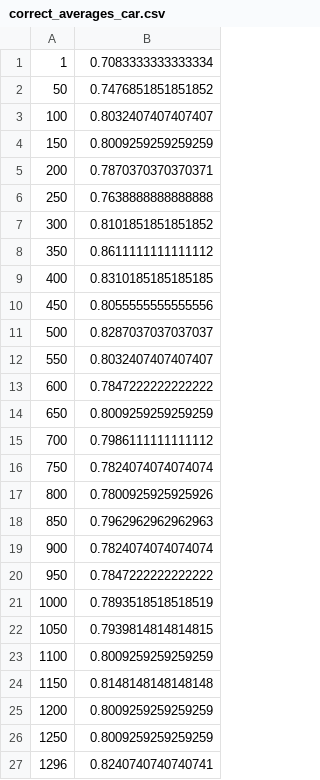
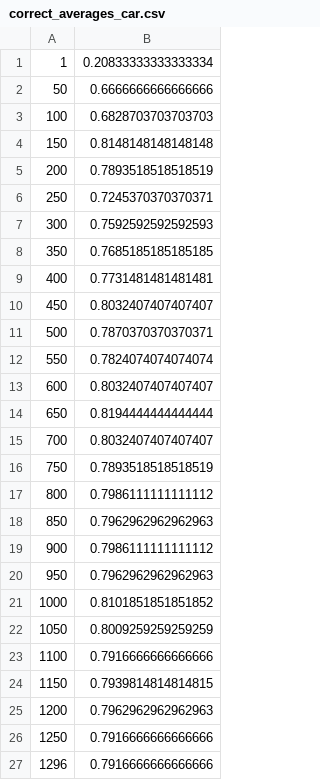
Before and after one commit to besnas/decision_tree, a CSV file: output/correct_averages_car.csv, drawn as a sheet.

```diff
--- a/output/correct_averages_car.csv
+++ b/output/correct_averages_car.csv
@@ -1,27 +1,27 @@
-1,0.7083333333333334
-50,0.7476851851851852
-100,0.8032407407407407
-150,0.8009259259259259
-200,0.7870370370370371
-250,0.7638888888888888
-300,0.8101851851851852
-350,0.8611111111111112
-400,0.8310185185185185
-450,0.8055555555555556
-500,0.8287037037037037
-550,0.8032407407407407
-600,0.7847222222222222
-650,0.8009259259259259
-700,0.7986111111111112
-750,0.7824074074074074
-800,0.7800925925925926
+1,0.20833333333333334
+50,0.6666666666666666
+100,0.6828703703703703
+150,0.8148148148148148
+200,0.7893518518518519
+250,0.7245370370370371
+300,0.7592592592592593
+350,0.7685185185185185
+400,0.7731481481481481
+450,0.8032407407407407
+500,0.7870370370370371
+550,0.7824074074074074
+600,0.8032407407407407
+650,0.8194444444444444
+700,0.8032407407407407
+750,0.7893518518518519
+800,0.7986111111111112
 850,0.7962962962962963
-900,0.7824074074074074
-950,0.7847222222222222
-1000,0.7893518518518519
-1050,0.7939814814814815
-1100,0.8009259259259259
-1150,0.8148148148148148
-1200,0.8009259259259259
-1250,0.8009259259259259
-1296,0.8240740740740741
+900,0.7986111111111112
+950,0.7962962962962963
+1000,0.8101851851851852
+1050,0.8009259259259259
+1100,0.7916666666666666
+1150,0.7939814814814815
+1200,0.7962962962962963
+1250,0.7916666666666666
+1296,0.7916666666666666
```
Also changed, not shown: output/node_averages_car.csv, output/percents_car.csv, 2 other files.
